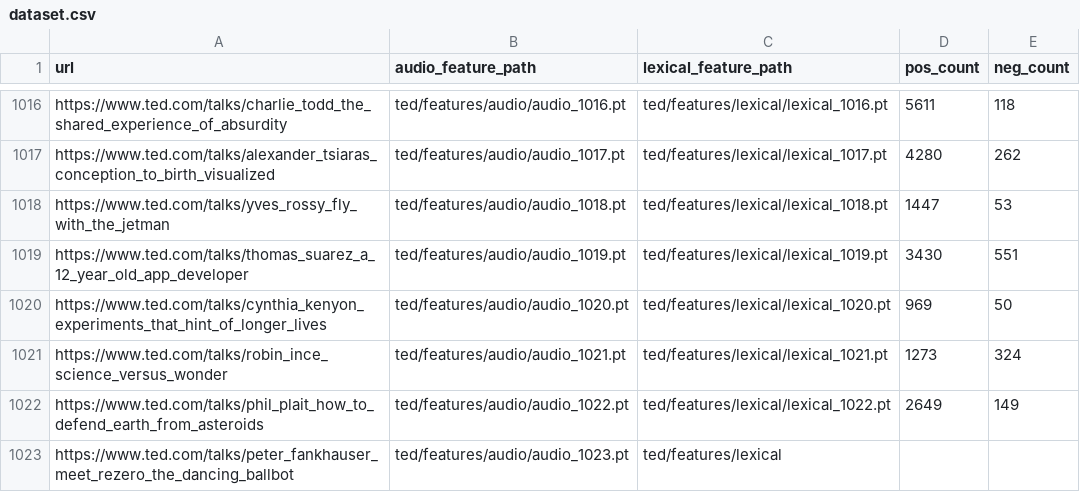
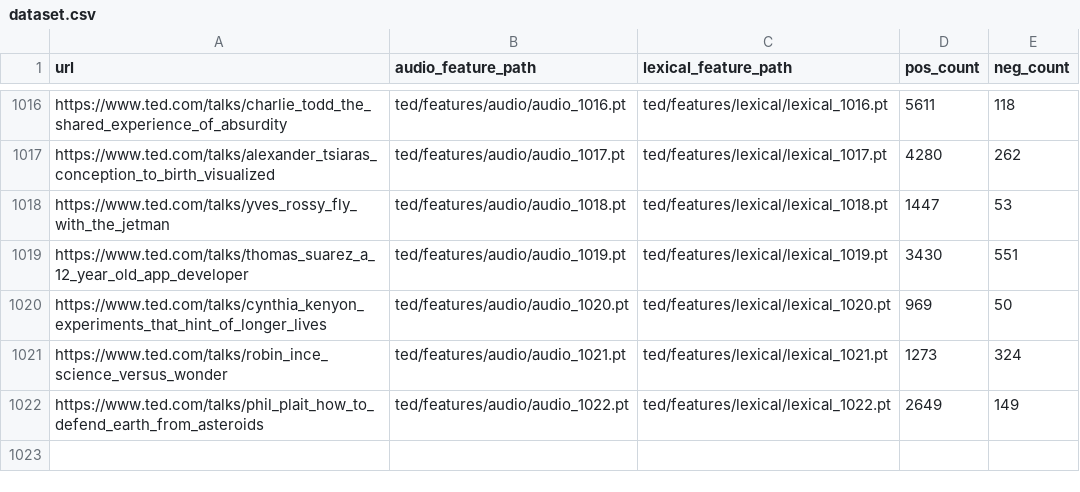
Before and after one commit to jullian-yapeter/JudgeNet, a CSV file: data/ted/dataset.csv, drawn as a sheet; only a part is shown, gaps mark what is left out.

```diff
--- a/data/ted/dataset.csv
+++ b/data/ted/dataset.csv
@@ -1022,2 +1022 @@ https://www.ted.com/talks/robin_ince_science_versus_wonder,ted/features/audio/au
 https://www.ted.com/talks/phil_plait_how_to_defend_earth_from_asteroids,ted/features/audio/audio_1022.pt,ted/features/lexical/lexical_1022.pt,2649,149
-https://www.ted.com/talks/peter_fankhauser_meet_rezero_the_dancing_ballbot,ted/features/audio/audio_1023.pt,ted/features/lexical
```
Also changed, not shown: 1 other file.
